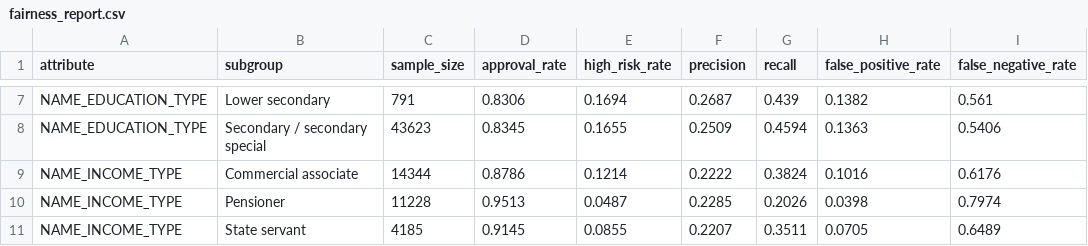
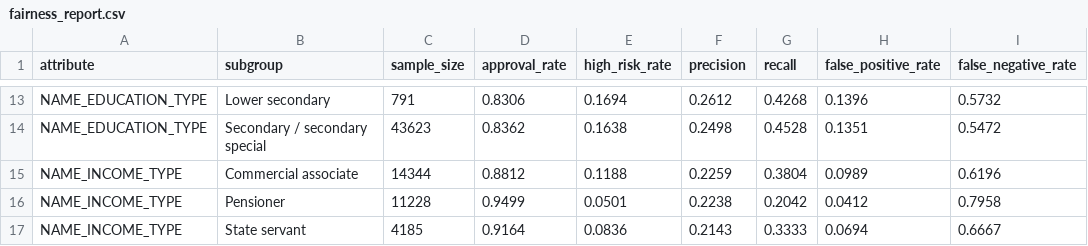
Before and after one commit to AbeKuriachan/credit-arbiter, a CSV file: reports/ml/fairness_report.csv, drawn as a sheet; only a part is shown, gaps mark what is left out; addresses are those after the commit; the diff covers the shown part only; the diff names each change by its address in the sheet, - before the commit and + after, or states it on an @@ line.

Commit message:
feat: enhance ML risk models and add comprehensive fairness reporting

```diff
--- a/reports/ml/fairness_report.csv
+++ b/reports/ml/fairness_report.csv
-F13 (precision): 0.2687
+F13 (precision): 0.2612
-G13 (recall): 0.439
+G13 (recall): 0.4268
-H13 (false_positive_rate): 0.1382
+H13 (false_positive_rate): 0.1396
-I13 (false_negative_rate): 0.561
+I13 (false_negative_rate): 0.5732
-D14 (approval_rate): 0.8345
+D14 (approval_rate): 0.8362
-E14 (high_risk_rate): 0.1655
+E14 (high_risk_rate): 0.1638
-F14 (precision): 0.2509
+F14 (precision): 0.2498
-G14 (recall): 0.4594
+G14 (recall): 0.4528
-H14 (false_positive_rate): 0.1363
+H14 (false_positive_rate): 0.1351
-I14 (false_negative_rate): 0.5406
+I14 (false_negative_rate): 0.5472
-D15 (approval_rate): 0.8786
+D15 (approval_rate): 0.8812
-E15 (high_risk_rate): 0.1214
+E15 (high_risk_rate): 0.1188
-F15 (precision): 0.2222
+F15 (precision): 0.2259
-G15 (recall): 0.3824
+G15 (recall): 0.3804
-H15 (false_positive_rate): 0.1016
+H15 (false_positive_rate): 0.0989
-I15 (false_negative_rate): 0.6176
+I15 (false_negative_rate): 0.6196
-D16 (approval_rate): 0.9513
+D16 (approval_rate): 0.9499
-E16 (high_risk_rate): 0.0487
+E16 (high_risk_rate): 0.0501
-F16 (precision): 0.2285
+F16 (precision): 0.2238
-G16 (recall): 0.2026
+G16 (recall): 0.2042
-H16 (false_positive_rate): 0.0398
+H16 (false_positive_rate): 0.0412
-I16 (false_negative_rate): 0.7974
+I16 (false_negative_rate): 0.7958
-D17 (approval_rate): 0.9145
+D17 (approval_rate): 0.9164
-E17 (high_risk_rate): 0.0855
+E17 (high_risk_rate): 0.0836
-F17 (precision): 0.2207
+F17 (precision): 0.2143
-G17 (recall): 0.3511
+G17 (recall): 0.3333
-H17 (false_positive_rate): 0.0705
+H17 (false_positive_rate): 0.0694
-I17 (false_negative_rate): 0.6489
+I17 (false_negative_rate): 0.6667
```
Also changed, not shown: 6 added rows and 48 edited cells elsewhere in this file, reports/ml/lightgbm_threshold_analysis.csv, 16 other files.
